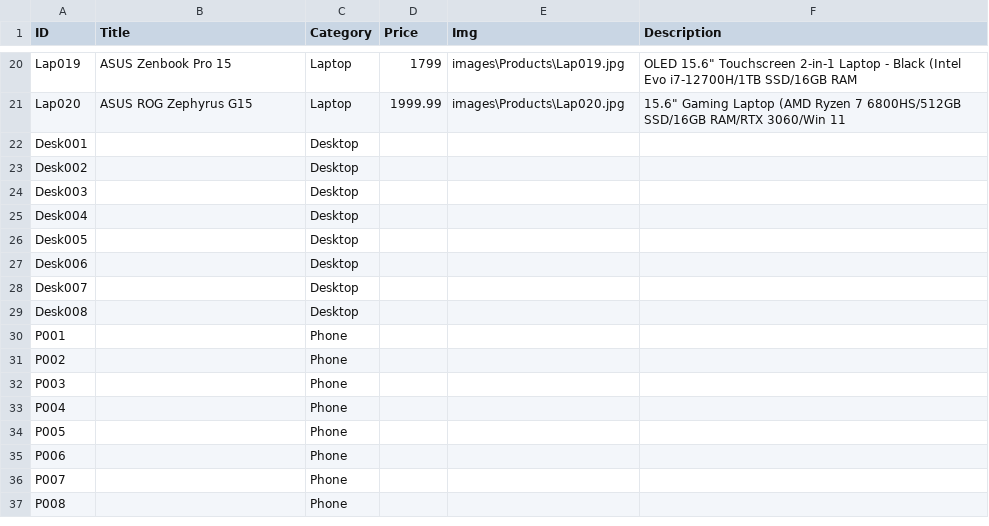
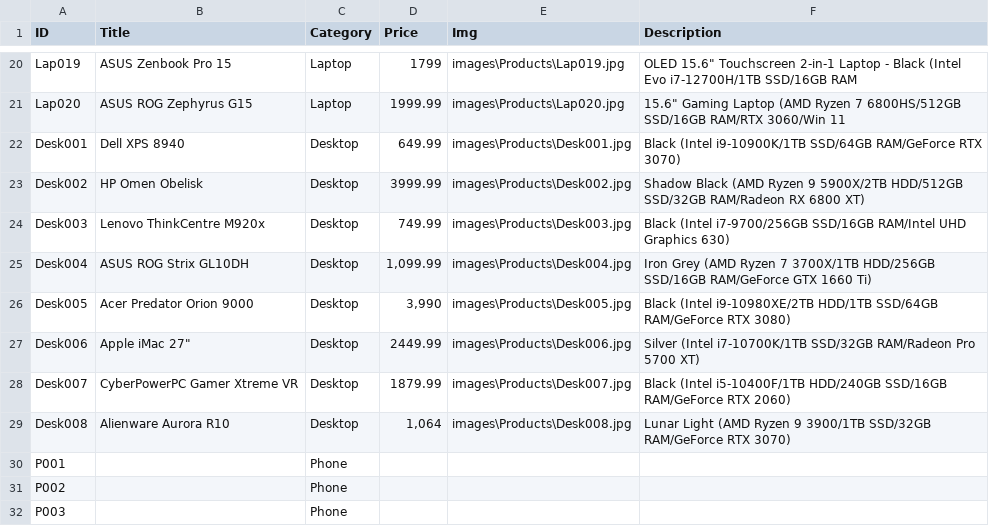
Before and after one commit to nganphan0601/TechHive_GroupA1Cis245, a CSV file: Products.csv, drawn as a sheet; only a part is shown, gaps mark what is left out; the shorter side is filled out with more unchanged rows; the diff covers the shown part only.

Commit message:
Products.csv

```diff
--- a/Products.csv
+++ b/Products.csv
@@ -22,9 +22,9 @@ Lap020,ASUS ROG Zephyrus G15,Laptop,1999.99,images\Products\Lap020.jpg,15.6" Gam
-Desk001,,Desktop,,,
-Desk002,,Desktop,,,
-Desk003,,Desktop,,,
-Desk004,,Desktop,,,
-Desk005,,Desktop,,,
-Desk006,,Desktop,,,
-Desk007,,Desktop,,,
-Desk008,,Desktop,,,
+Desk001,Dell XPS 8940,Desktop,649.99,images\Products\Desk001.jpg,Black (Intel i9-10900K/1TB SSD/64GB RAM/GeForce RTX 3070)
+Desk002,HP Omen Obelisk,Desktop,3999.99,images\Products\Desk002.jpg,Shadow Black (AMD Ryzen 9 5900X/2TB HDD/512GB SSD/32GB RAM/Radeon RX 6800 XT)
+Desk003,Lenovo ThinkCentre M920x,Desktop,749.99,images\Products\Desk003.jpg,Black (Intel i7-9700/256GB SSD/16GB RAM/Intel UHD Graphics 630)
+Desk004,ASUS ROG Strix GL10DH,Desktop,"1,099.99",images\Products\Desk004.jpg,Iron Grey (AMD Ryzen 7 3700X/1TB HDD/256GB SSD/16GB RAM/GeForce GTX 1660 Ti)
+Desk005,Acer Predator Orion 9000,Desktop,"3,990",images\Products\Desk005.jpg,Black (Intel i9-10980XE/2TB HDD/1TB SSD/64GB RAM/GeForce RTX 3080)
+Desk006,"Apple iMac 27""",Desktop,2449.99,images\Products\Desk006.jpg,Silver (Intel i7-10700K/1TB SSD/32GB RAM/Radeon Pro 5700 XT)
+Desk007,CyberPowerPC Gamer Xtreme VR,Desktop,1879.99,images\Products\Desk007.jpg,Black (Intel i5-10400F/1TB HDD/240GB SSD/16GB RAM/GeForce RTX 2060)
+Desk008,Alienware Aurora R10,Desktop,"1,064",images\Products\Desk008.jpg,Lunar Light (AMD Ryzen 9 3900/1TB SSD/32GB RAM/GeForce RTX 3070)
 P001,,Phone,,,
```
Also changed, not shown: 32 edited cells elsewhere in this file.
